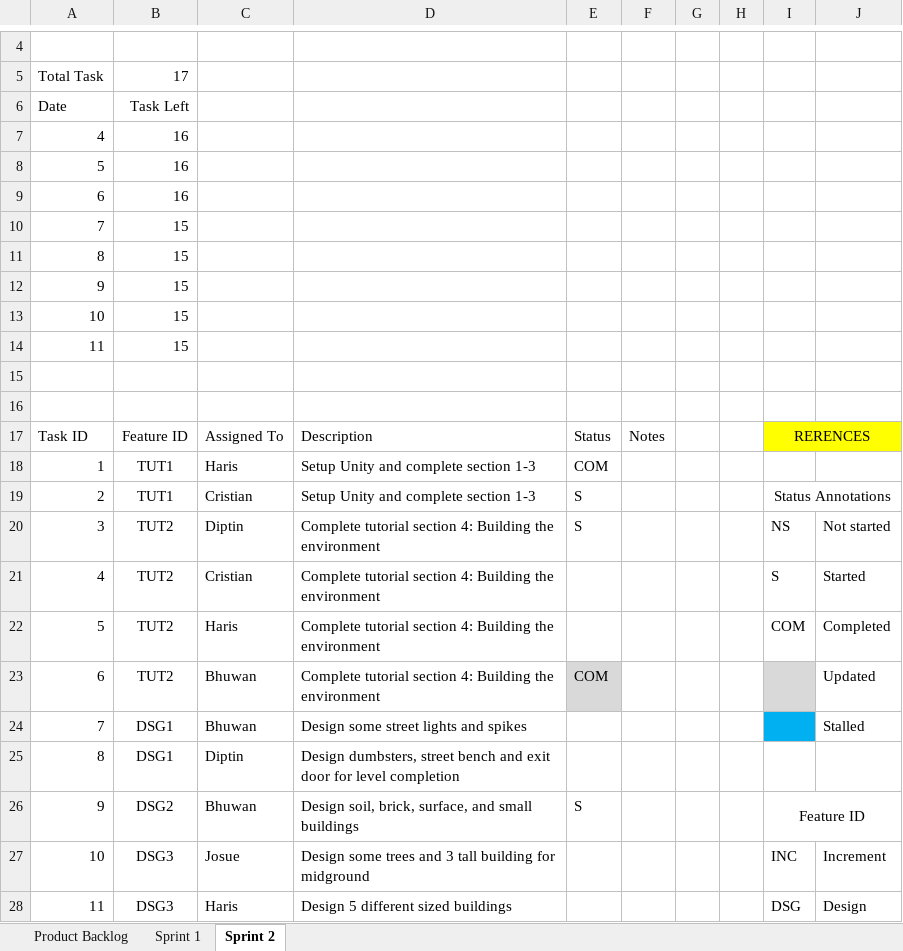
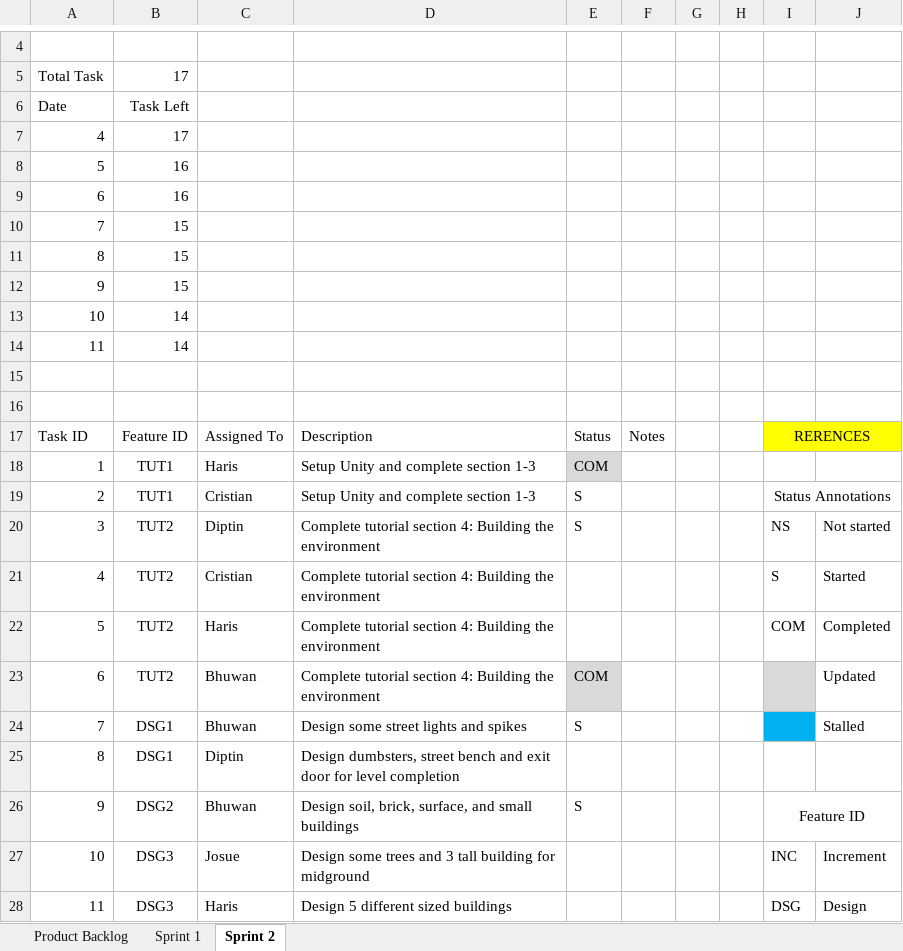
Before and after one commit to d1p3/stickJumpForce, an Excel workbook: Product_backlog.xlsx, sheet Sprint 2, drawn as a sheet; only a part is shown, gaps mark what is left out; values as stored, in another font and other column widths than the file's, no borders; charts and pictures not drawn; the diff names each change by its address in the sheet, - before the commit and + after, or states it on an @@ line.

Commit message:
scrum update 10/10/18

```diff
--- a/Product_backlog.xlsx (sheet Sprint 2)
+++ b/Product_backlog.xlsx (sheet Sprint 2)
-B7: 16
+B7: 17
-B13:B14: 15
+B13:B14: 14
-E18 fill: none
+E18 fill: #D9D9D9
-E24: (empty)
+E24: S
```
Also changed, not shown: charts or pictures.
